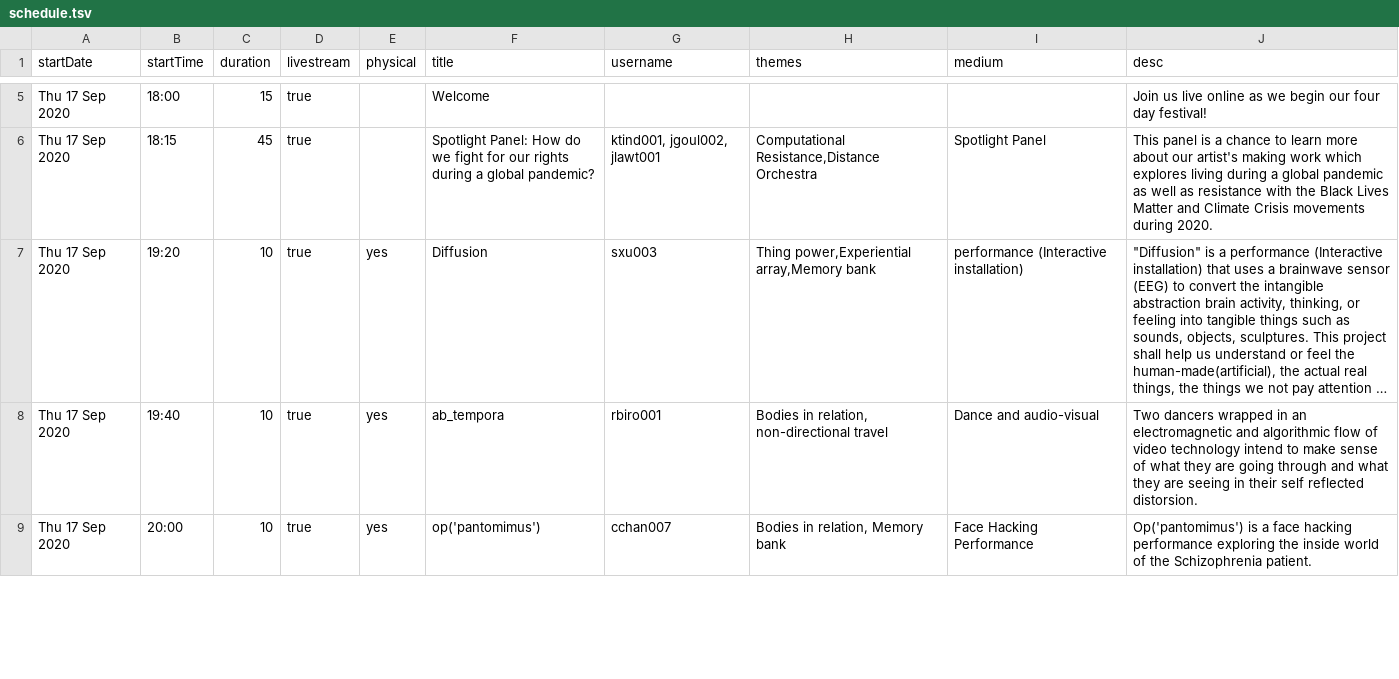
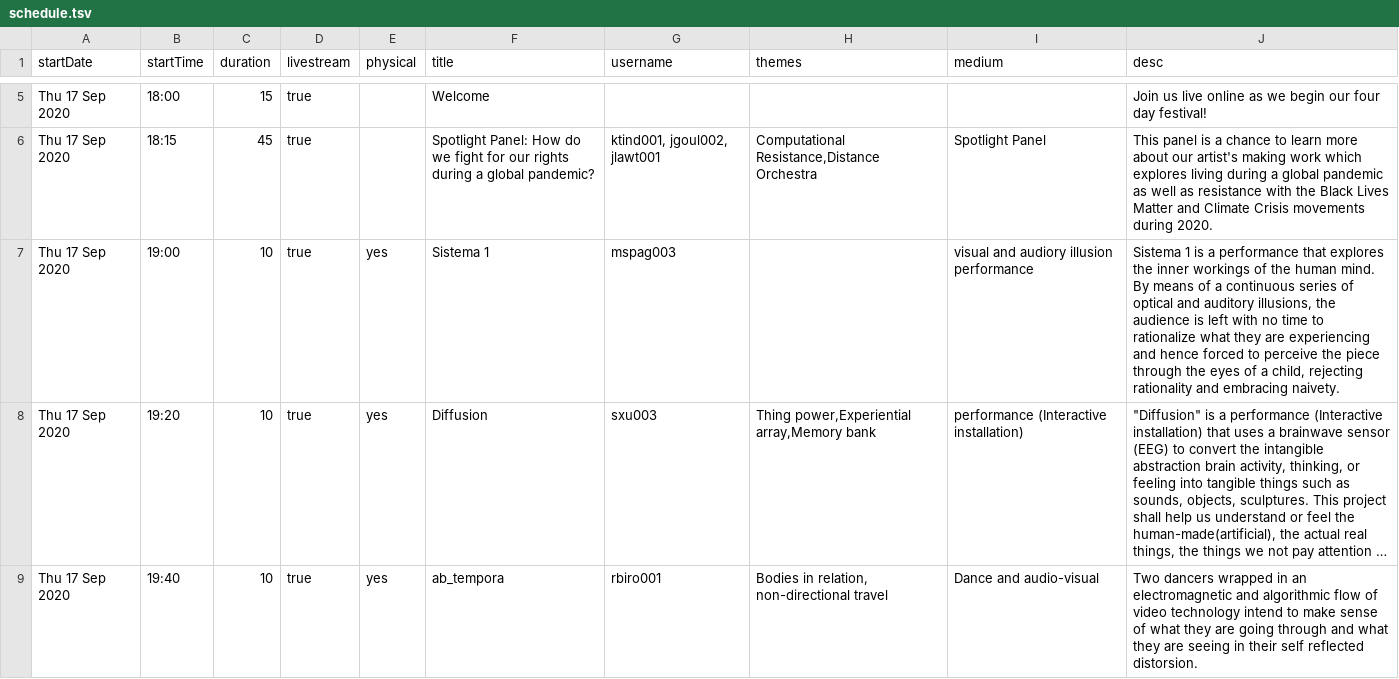
Before and after one commit to goldsmiths-computational-arts/2020.goldcomparts.show, a TSV file: data/schedule.tsv, drawn as a sheet; only a part is shown, gaps mark what is left out; the shorter side is filled out with more unchanged rows; long unchanged cells end in …; the diff names each change by its address in the sheet, - before the commit and + after, or states it on an @@ line.

Commit message:
pull schedule data

```diff
--- a/data/schedule.tsv
+++ b/data/schedule.tsv
+row 7: Thu 17 Sep 2020 | 19:00 | 10 | true | yes | Sistema 1 | mspag003 |  | visual and audiory illusion performance | Sistema 1 is a performance that explores the inner workings of the human mind. By means of a continuous series of optical and auditory illusions, the audience is left with no time to rationalize what they are experiencing and hence forced to perceive the piece through the eyes of a child, rejecting rationality and embracing naivety.
```
